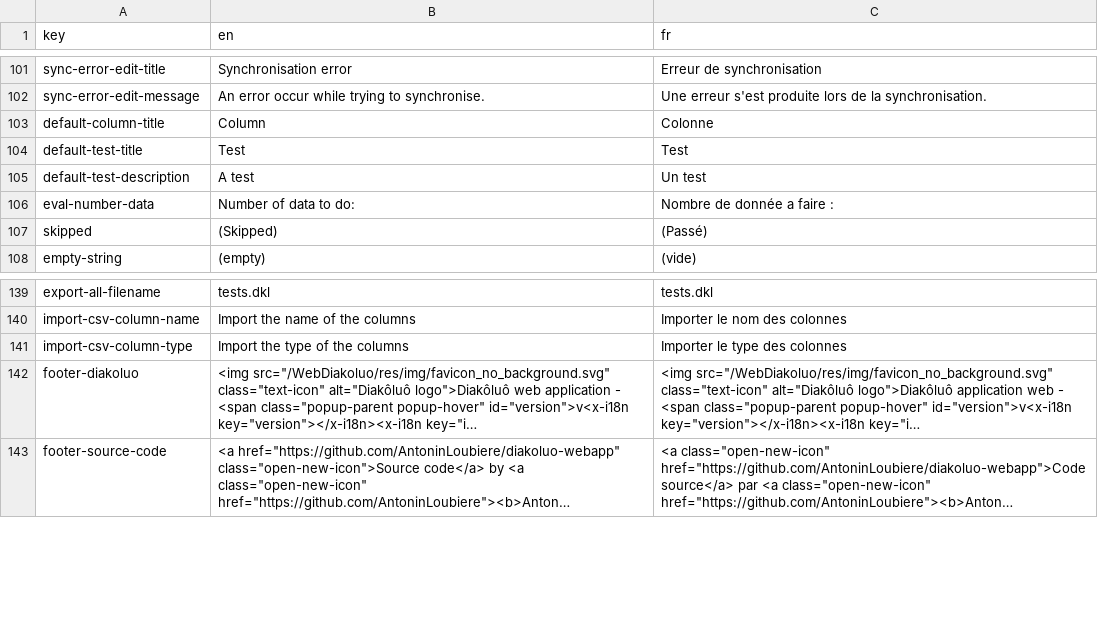
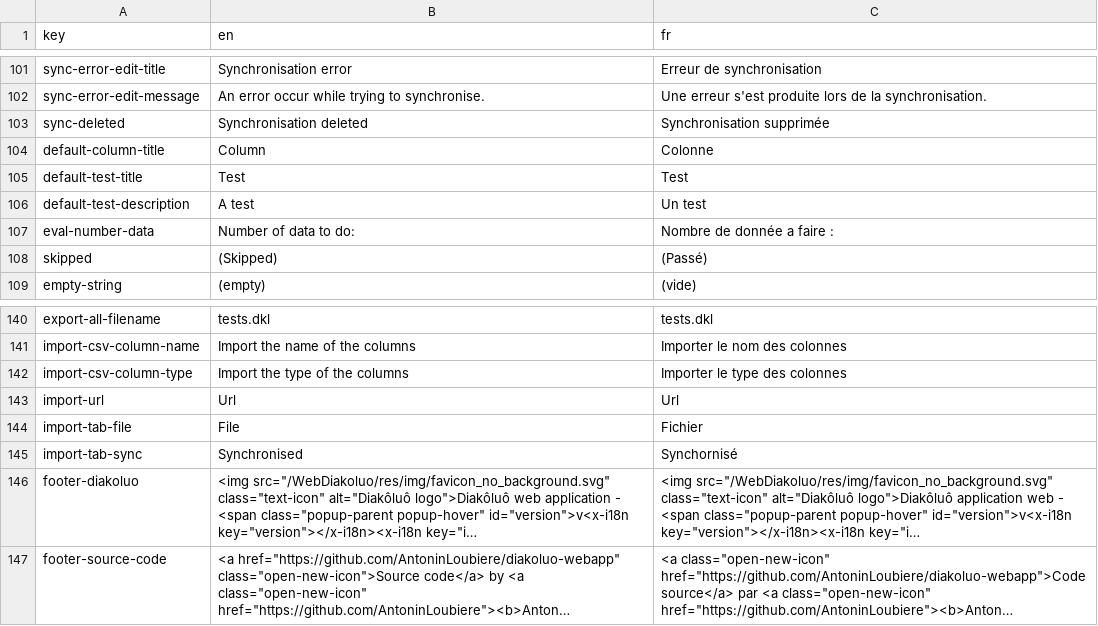
Before and after one commit to AntoninLoubiere/WebDiakoluo, a CSV file: res/translations/translations.csv, drawn as a sheet; only a part is shown, gaps mark what is left out; long unchanged cells end in …; the diff names each change by its address in the sheet, - before the commit and + after, or states it on an @@ line.

Commit message:
Implement import for URL
Implement import for URL.

```diff
--- a/res/translations/translations.csv
+++ b/res/translations/translations.csv
+row 103: sync-deleted | Synchronisation deleted | Synchronisation supprimée
+row 143: import-url | Url | Url
+row 144: import-tab-file | File | Fichier
+row 145: import-tab-sync | Synchronised | Synchornisé
```
Also changed, not shown: 11 other files.
